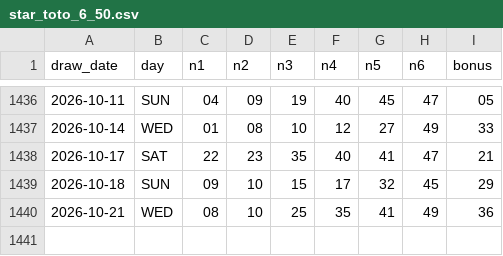
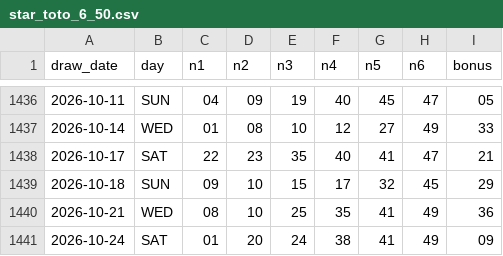
Before and after one commit to zramakh/mlive, a CSV file: data/star_toto_6_50.csv, drawn as a sheet; only a part is shown, gaps mark what is left out.

```diff
--- a/data/star_toto_6_50.csv
+++ b/data/star_toto_6_50.csv
@@ -1440 +1440,2 @@ draw_date,day,n1,n2,n3,n4,n5,n6,bonus
 2026-10-21,WED,08,10,25,35,41,49,36
+2026-10-24,SAT,01,20,24,38,41,49,09
```
Also changed, not shown: data/magnum_life.csv, data/power_toto_6_55.csv, 6 other files.
